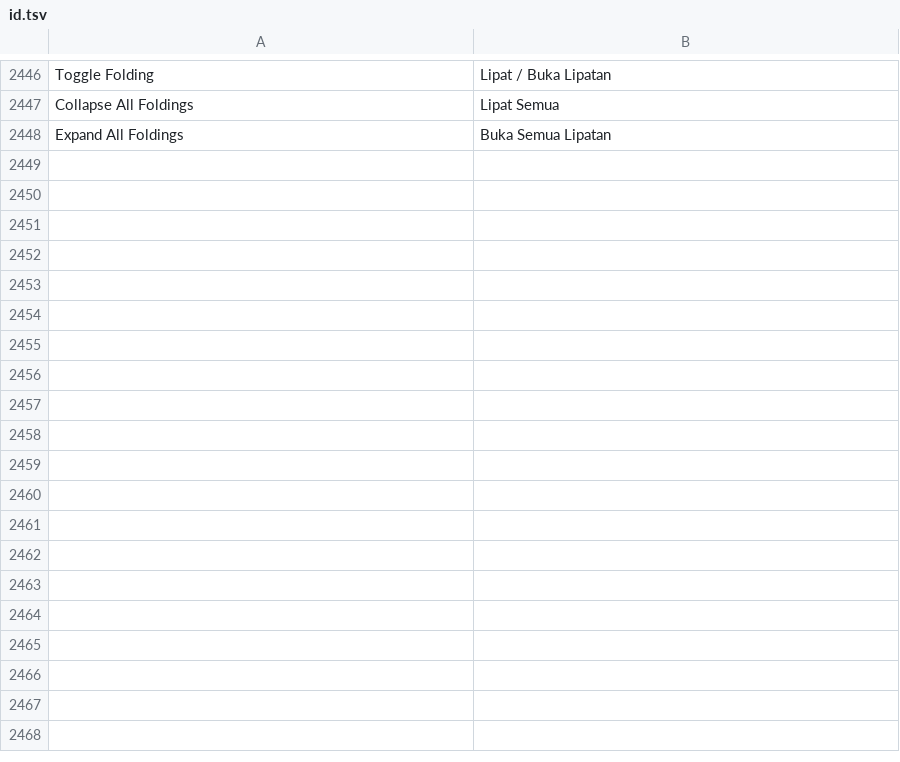
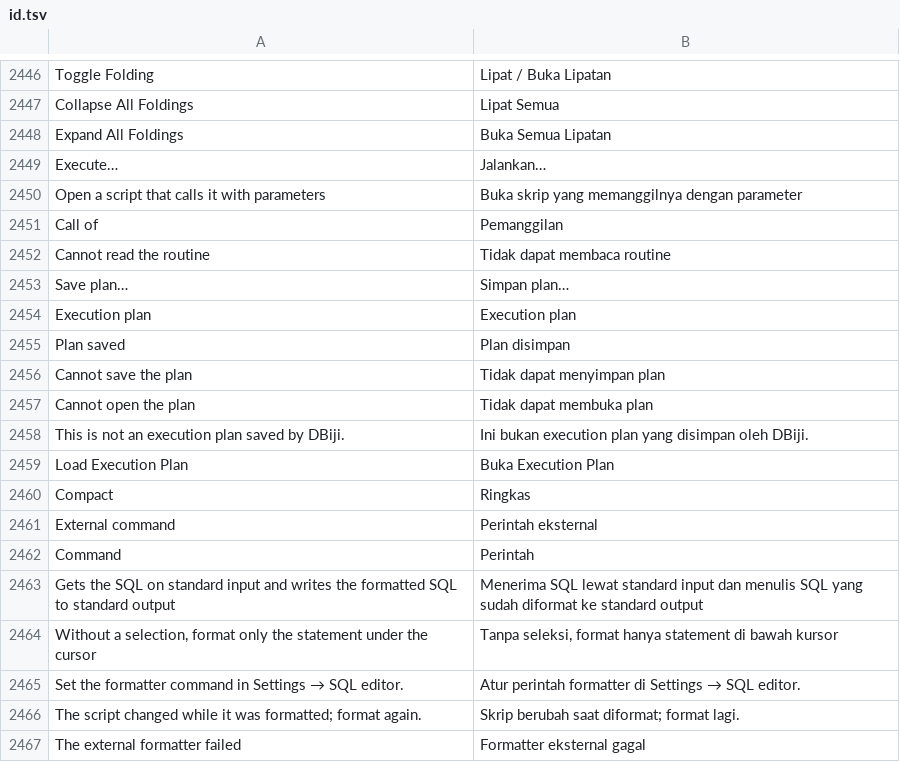
Before and after one commit to ilhamnadhif/dbiji, a TSV file: crates/dbiji-core/locales/id.tsv, drawn as a sheet; only a part is shown, gaps mark what is left out; the diff names each change by its address in the sheet, - before the commit and + after, or states it on an @@ line.

```diff
--- a/crates/dbiji-core/locales/id.tsv
+++ b/crates/dbiji-core/locales/id.tsv
+row 2449: Execute… | Jalankan…
+row 2450: Open a script that calls it with parameters | Buka skrip yang memanggilnya dengan parameter
+row 2451: Call of | Pemanggilan
+row 2452: Cannot read the routine | Tidak dapat membaca routine
+row 2453: Save plan… | Simpan plan…
+row 2454: Execution plan | Execution plan
+row 2455: Plan saved | Plan disimpan
+row 2456: Cannot save the plan | Tidak dapat menyimpan plan
+row 2457: Cannot open the plan | Tidak dapat membuka plan
+row 2458: This is not an execution plan saved by DBiji. | Ini bukan execution plan yang disimpan oleh DBiji.
+row 2459: Load Execution Plan | Buka Execution Plan
+row 2460: Compact | Ringkas
+row 2461: External command | Perintah eksternal
+row 2462: Command | Perintah
+row 2463: Gets the SQL on standard input and writes the formatted SQL to standard output | Menerima SQL lewat standard input dan menulis SQL yang sudah diformat ke standard output
+row 2464: Without a selection, format only the statement under the cursor | Tanpa seleksi, format hanya statement di bawah kursor
+row 2465: Set the formatter command in Settings → SQL editor. | Atur perintah formatter di Settings → SQL editor.
+row 2466: The script changed while it was formatted; format again. | Skrip berubah saat diformat; format lagi.
+row 2467: The external formatter failed | Formatter eksternal gagal
```
Also changed, not shown: 13 other files.
